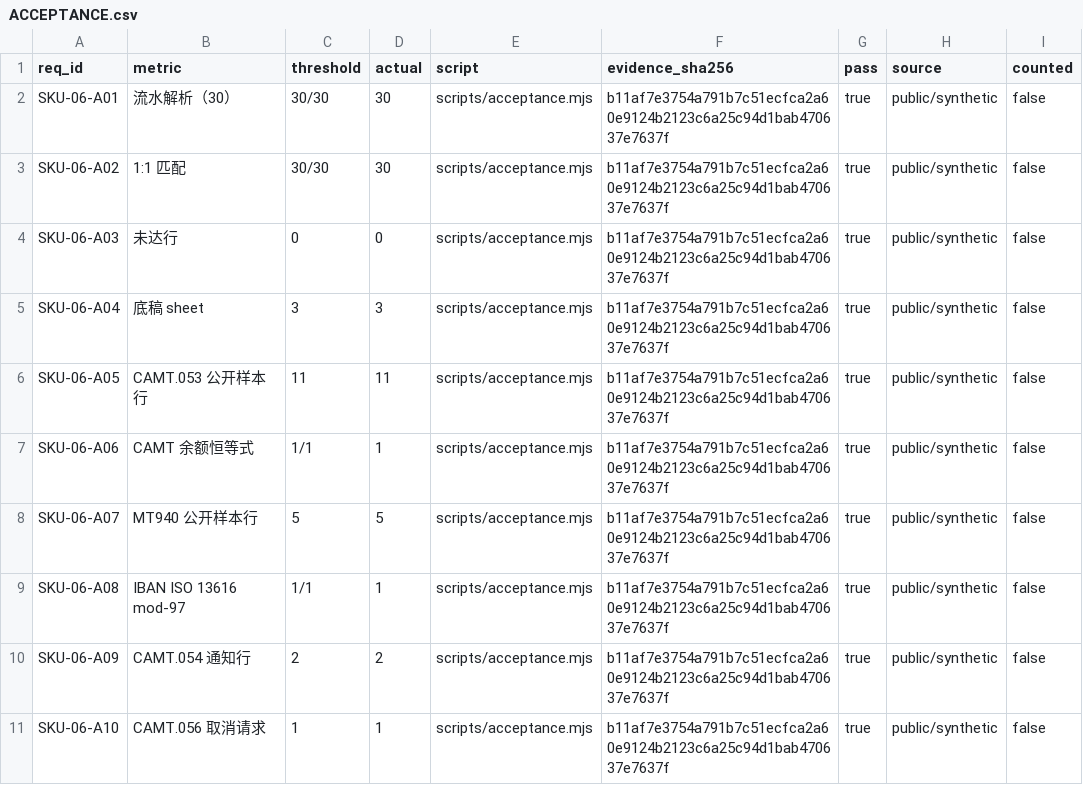
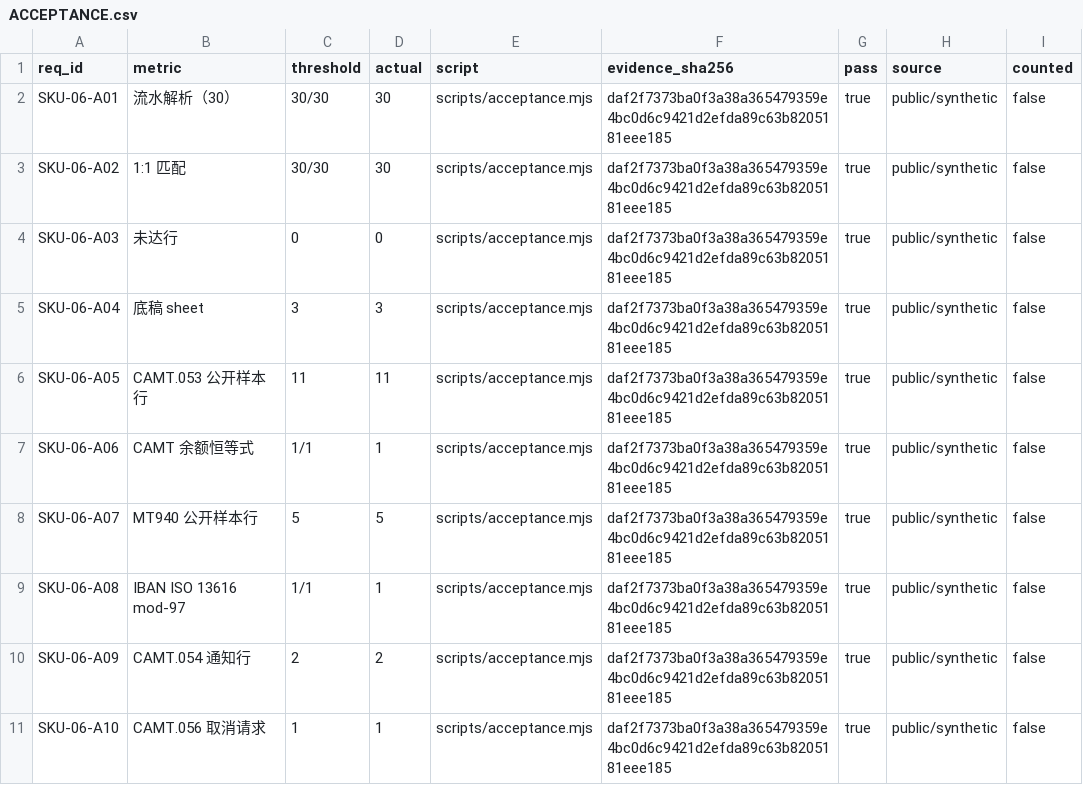
Before and after one commit to PerryLink/dsh-bankrec, a CSV file: ACCEPTANCE.csv, drawn as a sheet.

```diff
--- a/ACCEPTANCE.csv
+++ b/ACCEPTANCE.csv
@@ -1,11 +1,11 @@
 req_id,metric,threshold,actual,script,evidence_sha256,pass,source,counted
-SKU-06-A01,流水解析（30）,30/30,30,scripts/acceptance.mjs,b11af7e3754a791b7c51ecfca2a60e9124b2123c6a25c94d1bab470637e7637f,true,public/synthetic,false
-SKU-06-A02,1:1 匹配,30/30,30,scripts/acceptance.mjs,b11af7e3754a791b7c51ecfca2a60e9124b2123c6a25c94d1bab470637e7637f,true,public/synthetic,false
-SKU-06-A03,未达行,0,0,scripts/acceptance.mjs,b11af7e3754a791b7c51ecfca2a60e9124b2123c6a25c94d1bab470637e7637f,true,public/synthetic,false
-SKU-06-A04,底稿 sheet,3,3,scripts/acceptance.mjs,b11af7e3754a791b7c51ecfca2a60e9124b2123c6a25c94d1bab470637e7637f,true,public/synthetic,false
-SKU-06-A05,CAMT.053 公开样本行,11,11,scripts/acceptance.mjs,b11af7e3754a791b7c51ecfca2a60e9124b2123c6a25c94d1bab470637e7637f,true,public/synthetic,false
-SKU-06-A06,CAMT 余额恒等式,1/1,1,scripts/acceptance.mjs,b11af7e3754a791b7c51ecfca2a60e9124b2123c6a25c94d1bab470637e7637f,true,public/synthetic,false
-SKU-06-A07,MT940 公开样本行,5,5,scripts/acceptance.mjs,b11af7e3754a791b7c51ecfca2a60e9124b2123c6a25c94d1bab470637e7637f,true,public/synthetic,false
-SKU-06-A08,IBAN ISO 13616 mod-97,1/1,1,scripts/acceptance.mjs,b11af7e3754a791b7c51ecfca2a60e9124b2123c6a25c94d1bab470637e7637f,true,public/synthetic,false
-SKU-06-A09,CAMT.054 通知行,2,2,scripts/acceptance.mjs,b11af7e3754a791b7c51ecfca2a60e9124b2123c6a25c94d1bab470637e7637f,true,public/synthetic,false
-SKU-06-A10,CAMT.056 取消请求,1,1,scripts/acceptance.mjs,b11af7e3754a791b7c51ecfca2a60e9124b2123c6a25c94d1bab470637e7637f,true,public/synthetic,false
+SKU-06-A01,流水解析（30）,30/30,30,scripts/acceptance.mjs,daf2f7373ba0f3a38a365479359e4bc0d6c9421d2efda89c63b8205181eee185,true,public/synthetic,false
+SKU-06-A02,1:1 匹配,30/30,30,scripts/acceptance.mjs,daf2f7373ba0f3a38a365479359e4bc0d6c9421d2efda89c63b8205181eee185,true,public/synthetic,false
+SKU-06-A03,未达行,0,0,scripts/acceptance.mjs,daf2f7373ba0f3a38a365479359e4bc0d6c9421d2efda89c63b8205181eee185,true,public/synthetic,false
+SKU-06-A04,底稿 sheet,3,3,scripts/acceptance.mjs,daf2f7373ba0f3a38a365479359e4bc0d6c9421d2efda89c63b8205181eee185,true,public/synthetic,false
+SKU-06-A05,CAMT.053 公开样本行,11,11,scripts/acceptance.mjs,daf2f7373ba0f3a38a365479359e4bc0d6c9421d2efda89c63b8205181eee185,true,public/synthetic,false
+SKU-06-A06,CAMT 余额恒等式,1/1,1,scripts/acceptance.mjs,daf2f7373ba0f3a38a365479359e4bc0d6c9421d2efda89c63b8205181eee185,true,public/synthetic,false
+SKU-06-A07,MT940 公开样本行,5,5,scripts/acceptance.mjs,daf2f7373ba0f3a38a365479359e4bc0d6c9421d2efda89c63b8205181eee185,true,public/synthetic,false
+SKU-06-A08,IBAN ISO 13616 mod-97,1/1,1,scripts/acceptance.mjs,daf2f7373ba0f3a38a365479359e4bc0d6c9421d2efda89c63b8205181eee185,true,public/synthetic,false
+SKU-06-A09,CAMT.054 通知行,2,2,scripts/acceptance.mjs,daf2f7373ba0f3a38a365479359e4bc0d6c9421d2efda89c63b8205181eee185,true,public/synthetic,false
+SKU-06-A10,CAMT.056 取消请求,1,1,scripts/acceptance.mjs,daf2f7373ba0f3a38a365479359e4bc0d6c9421d2efda89c63b8205181eee185,true,public/synthetic,false
```
Also changed, not shown: 13 other files.
